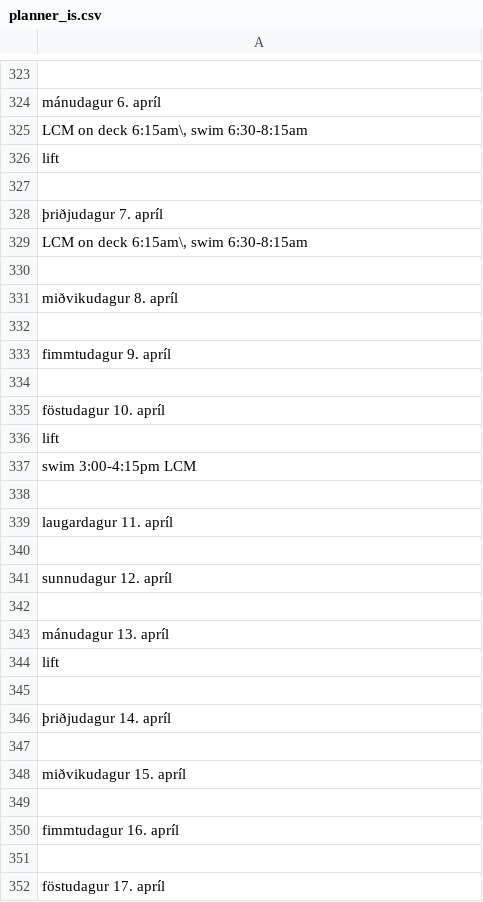
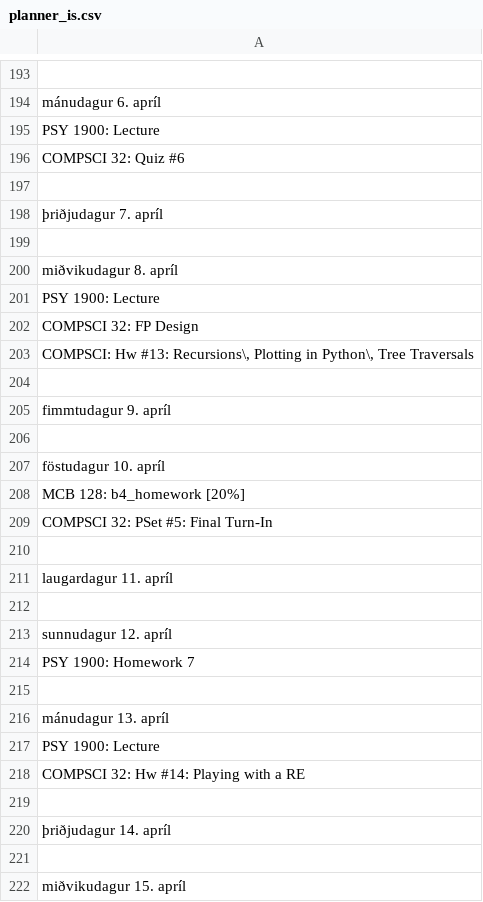
Before and after one commit to kristinhakonardottir/cs32-final-project, a CSV file: planner_is.csv, drawn as a sheet; only a part is shown, gaps mark what is left out; the shorter side is filled out with more unchanged rows; removed rows and columns are numbered as before the commit, all else as after; the diff covers the shown part only; the diff names each change by its address in the sheet, - before the commit and + after, or states it on an @@ line.

```diff
--- a/planner_is.csv
+++ b/planner_is.csv
-A195: LCM on deck 6:15am\, swim 6:30-8:15am
+A195: PSY 1900: Lecture
-A196: lift
+A196: COMPSCI 32: Quiz #6
-row 329: LCM on deck 6:15am\, swim 6:30-8:15am
+row 201: PSY 1900: Lecture
+row 202: COMPSCI 32: FP Design
+row 203: COMPSCI: Hw #13: Recursions\, Plotting in Python\, Tree Traversals
-A208: lift
+A208: MCB 128: b4_homework [20%]
-A209: swim 3:00-4:15pm LCM
+A209: COMPSCI 32: PSet #5: Final Turn-In
+row 214: PSY 1900: Homework 7
-A217: lift
+A217: PSY 1900: Lecture
+row 218: COMPSCI 32: Hw #14: Playing with a RE
```
Also changed, not shown: 23 added rows, 148 removed rows and 18 edited cells elsewhere in this file.
